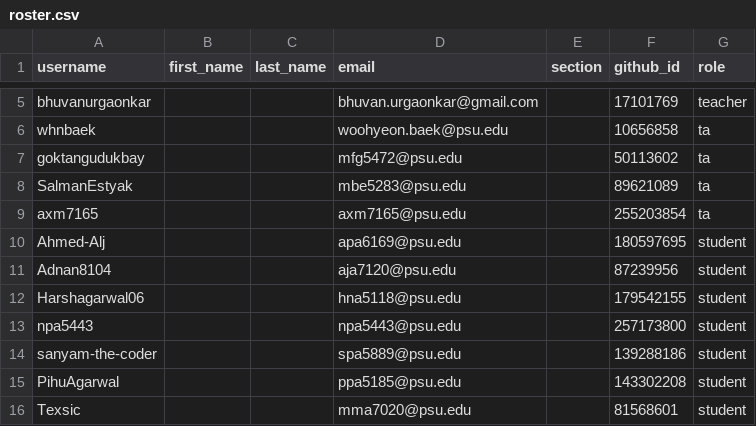
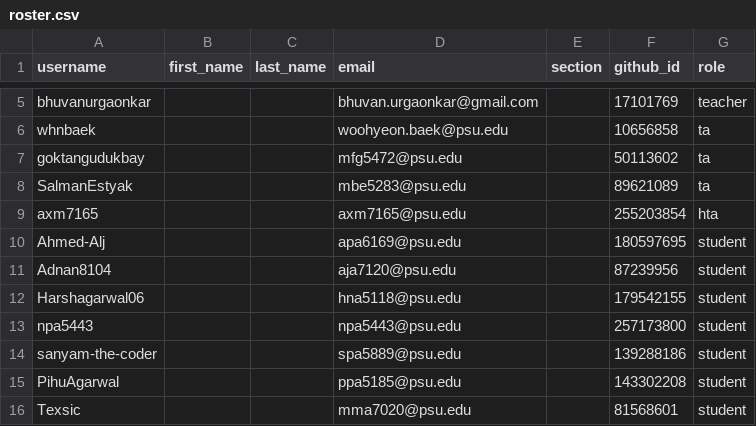
Before and after one commit to cmpsc473-fall2026/classroom50, a CSV file: cmpsc-473-fall-2026/roster.csv, drawn as a sheet; only a part is shown, gaps mark what is left out.

Commit message:
[Classroom 50] Sync roster from teams: cmpsc-473-fall-2026

```diff
--- a/cmpsc-473-fall-2026/roster.csv
+++ b/cmpsc-473-fall-2026/roster.csv
@@ -8,3 +8,3 @@ goktangudukbay,,,mfg5472@psu.edu,,50113602,ta
 SalmanEstyak,,,mbe5283@psu.edu,,89621089,ta
-axm7165,,,axm7165@psu.edu,,255203854,ta
+axm7165,,,axm7165@psu.edu,,255203854,hta
 Ahmed-Alj,,,apa6169@psu.edu,,180597695,student
```
